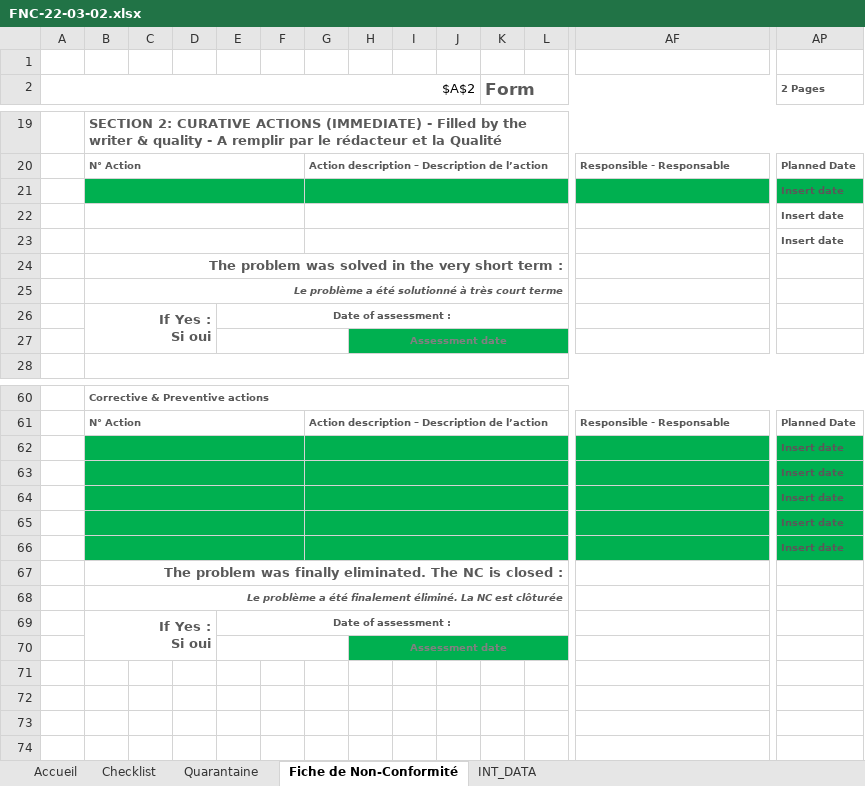
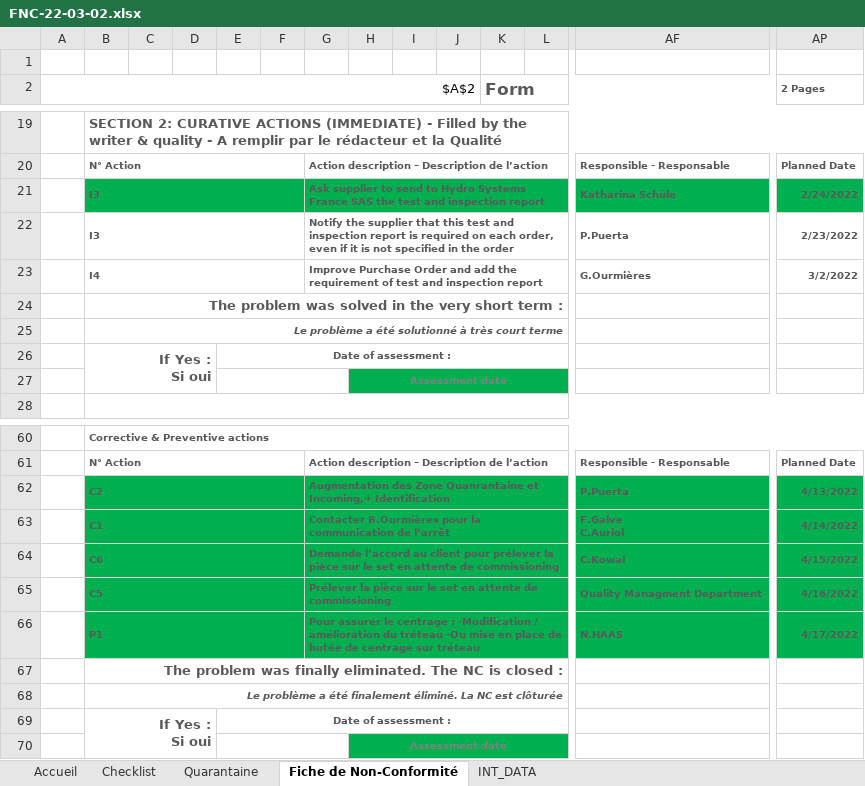
Before and after one commit to tatsu9918/stage_excel, an Excel workbook: FNC-22-03-02.xlsx, sheet Fiche de Non-Conformité, drawn as a sheet; only a part is shown, gaps mark what is left out; values as stored, in another font and other column widths than the file's, no borders; charts and pictures not drawn; removed rows and columns are numbered as before the commit, all else as after; rows hold the shown columns only; ↵ is a line break in a cell; the diff names each change by its address in the sheet, - before the commit and + after, or states it on an @@ line.

```diff
--- a/FNC-22-03-02.xlsx (sheet Fiche de Non-Conformité)
+++ b/FNC-22-03-02.xlsx (sheet Fiche de Non-Conformité)
-row 21:  |  |  |  |  |  |  |  |  |  |  |  |  | Insert date
-row 22:  |  |  |  |  |  |  |  |  |  |  |  |  | Insert date
-row 23:  |  |  |  |  |  |  |  |  |  |  |  |  | Insert date
+row 21:  | I3 |  |  |  |  | Ask supplier to send to Hydro Systems France SAS the test and inspection report |  |  |  |  |  | Katharina Schüle | 2/24/2022
+row 22:  | I3 |  |  |  |  | Notify the supplier that this test and inspection report is required on each order, even if it is not specified in the order |  |  |  |  |  | P.Puerta | 2/23/2022
+row 23:  | I4 |  |  |  |  | Improve Purchase Order and add the requirement of test and inspection report |  |  |  |  |  | G.Ourmières | 3/2/2022
-row 62:  |  |  |  |  |  |  |  |  |  |  |  |  | Insert date
-row 63:  |  |  |  |  |  |  |  |  |  |  |  |  | Insert date
-row 64:  |  |  |  |  |  |  |  |  |  |  |  |  | Insert date
-row 65:  |  |  |  |  |  |  |  |  |  |  |  |  | Insert date
-row 66:  |  |  |  |  |  |  |  |  |  |  |  |  | Insert date
+row 62:  | C2 |  |  |  |  | Augmentation des Zone Quanrantaine et Incoming,+ Identification |  |  |  |  |  | P.Puerta | 4/13/2022
+row 63:  | C1 |  |  |  |  | Contacter B.Ourmières pour la communication de l’arrêt |  |  |  |  |  | F.Galve ↵ C.Auriol | 4/14/2022
+row 64:  | C6 |  |  |  |  | Demande l’accord au client pour prélever la pièce sur le set en attente de commissioning |  |  |  |  |  | C.Kowal | 4/15/2022
+row 65:  | C5 |  |  |  |  | Prélever la pièce sur le set en attente de commissioning |  |  |  |  |  | Quality Managment Department | 4/16/2022
+row 66:  | P1 |  |  |  |  | Pour assurer le centrage : -Modification / amélioration du tréteau -Ou mise en place de butée de centrage sur tréteau |  |  |  |  |  | N.HAAS | 4/17/2022
```
Also changed, not shown: charts or pictures, FR 1005-Monitoring NC & Action Plan-V001.xlsx, checklist.xlsm, 2 other files.
